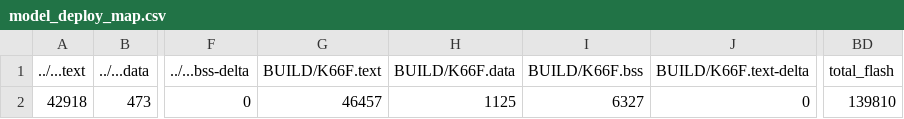
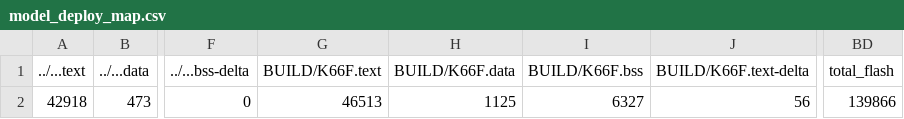
Before and after one commit to 107061217/midterm, a CSV file: src/model_deploy/BUILD/K66F/GCC_ARM-TFLITE/model_deploy_map.csv, drawn as a sheet; only a part is shown, gaps mark what is left out; the diff names each change by its address in the sheet, - before the commit and + after, or states it on an @@ line.

```diff
--- a/src/model_deploy/BUILD/K66F/GCC_ARM-TFLITE/model_deploy_map.csv
+++ b/src/model_deploy/BUILD/K66F/GCC_ARM-TFLITE/model_deploy_map.csv
-G2 (BUILD/K66F.text): 46457
+G2 (BUILD/K66F.text): 46513
-J2 (BUILD/K66F.text-delta): 0
+J2 (BUILD/K66F.text-delta): 56
-BD2 (total_flash): 139810
+BD2 (total_flash): 139866
```
Also changed, not shown: 9 other files.
